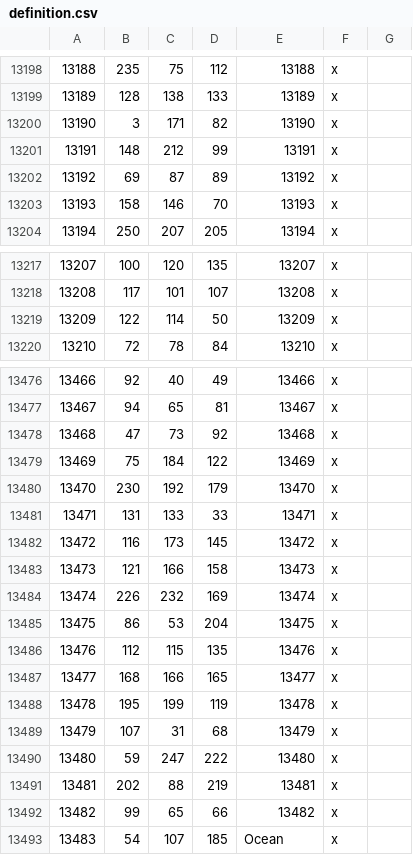
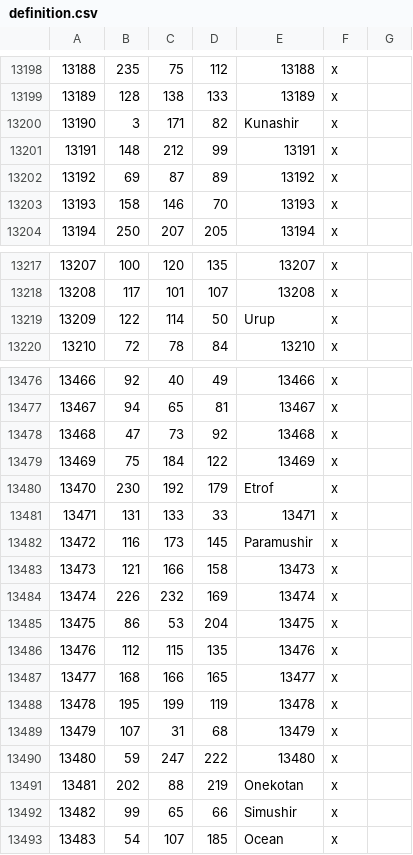
Before and after one commit to Rajas-of-Indochina/mod, a CSV file: indochina/map_data/definition.csv, drawn as a sheet; only a part is shown, gaps mark what is left out.

```diff
--- a/indochina/map_data/definition.csv
+++ b/indochina/map_data/definition.csv
@@ -13199,3 +13199,3 @@
 13189;128;138;133;13189;x;
-13190;3;171;82;13190;x;
+13190;3;171;82;Kunashir;x;
 13191;148;212;99;13191;x;
@@ -13218,3 +13218,3 @@
 13208;117;101;107;13208;x;
-13209;122;114;50;13209;x;
+13209;122;114;50;Urup;x;
 13210;72;78;84;13210;x;
@@ -13479,5 +13479,5 @@
 13469;75;184;122;13469;x;
-13470;230;192;179;13470;x;
+13470;230;192;179;Etrof;x;
 13471;131;133;33;13471;x;
-13472;116;173;145;13472;x;
+13472;116;173;145;Paramushir;x;
 13473;121;166;158;13473;x;
@@ -13490,4 +13490,4 @@
 13480;59;247;222;13480;x;
-13481;202;88;219;13481;x;
-13482;99;65;66;13482;x;
+13481;202;88;219;Onekotan;x;
+13482;99;65;66;Simushir;x;
 13483;54;107;185;Ocean;x;
```
Also changed, not shown: 2 other files.
